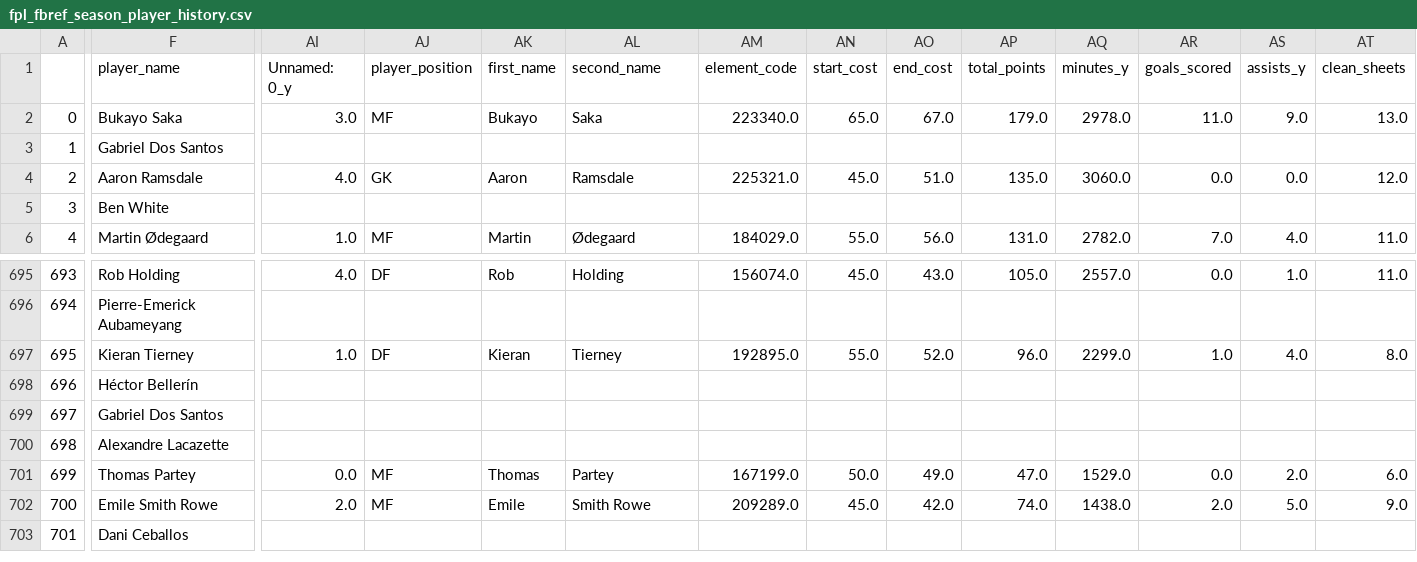
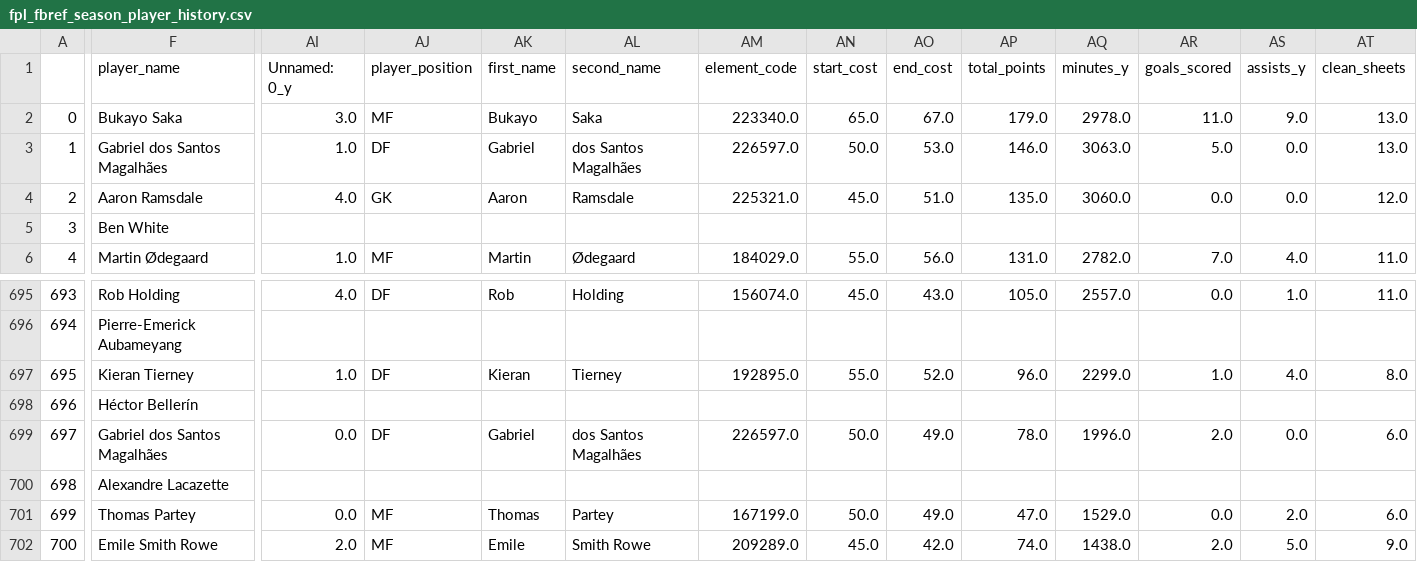
Before and after one commit to adam-englund/data-analysis, a CSV file: fantasy-premier-league/data/fpl_fbref_season_player_history.csv, drawn as a sheet; only a part is shown, gaps mark what is left out; the shorter side is filled out with more unchanged rows; the diff covers the shown part only; the diff names each change by its address in the sheet, - before the commit and + after, or states it on an @@ line.

```diff
--- a/fantasy-premier-league/data/fpl_fbref_season_player_history.csv
+++ b/fantasy-premier-league/data/fpl_fbref_season_player_history.csv
-F3 (player_name): Gabriel Dos Santos
+F3 (player_name): Gabriel dos Santos Magalhães
-AI3 (Unnamed: 0_y): (empty)
+AI3 (Unnamed: 0_y): 1.0
-AJ3 (player_position): (empty)
+AJ3 (player_position): DF
-AK3 (first_name): (empty)
+AK3 (first_name): Gabriel
-AL3 (second_name): (empty)
+AL3 (second_name): dos Santos Magalhães
-AM3 (element_code): (empty)
+AM3 (element_code): 226597.0
-AN3 (start_cost): (empty)
+AN3 (start_cost): 50.0
-AO3 (end_cost): (empty)
+AO3 (end_cost): 53.0
-AP3 (total_points): (empty)
+AP3 (total_points): 146.0
-AQ3 (minutes_y): (empty)
+AQ3 (minutes_y): 3063.0
-AR3 (goals_scored): (empty)
+AR3 (goals_scored): 5.0
-AS3 (assists_y): (empty)
+AS3 (assists_y): 0.0
-AT3 (clean_sheets): (empty)
+AT3 (clean_sheets): 13.0
-F699 (player_name): Gabriel Dos Santos
+F699 (player_name): Gabriel dos Santos Magalhães
-AI699 (Unnamed: 0_y): (empty)
+AI699 (Unnamed: 0_y): 0.0
-AJ699 (player_position): (empty)
+AJ699 (player_position): DF
-AK699 (first_name): (empty)
+AK699 (first_name): Gabriel
-AL699 (second_name): (empty)
+AL699 (second_name): dos Santos Magalhães
-AM699 (element_code): (empty)
+AM699 (element_code): 226597.0
-AN699 (start_cost): (empty)
+AN699 (start_cost): 50.0
-AO699 (end_cost): (empty)
+AO699 (end_cost): 49.0
-AP699 (total_points): (empty)
+AP699 (total_points): 78.0
-AQ699 (minutes_y): (empty)
+AQ699 (minutes_y): 1996.0
-AR699 (goals_scored): (empty)
+AR699 (goals_scored): 2.0
-AS699 (assists_y): (empty)
+AS699 (assists_y): 0.0
-AT699 (clean_sheets): (empty)
+AT699 (clean_sheets): 6.0
```
Also changed, not shown: 26 edited cells elsewhere in this file, fantasy-premier-league/data/fbref_season_player_history.csv, 1 other file.
